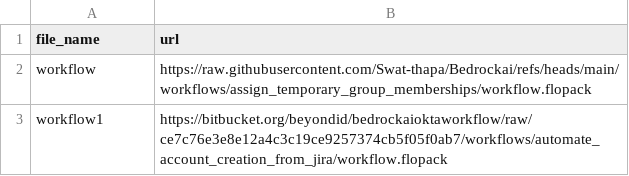
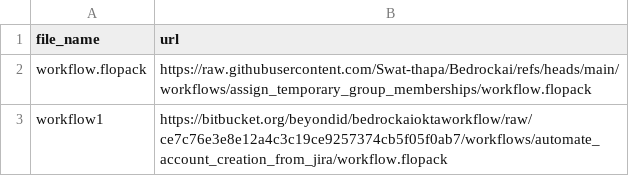
Before and after one commit to Swat-thapa/Bedrockai, a CSV file: workflows.csv, drawn as a sheet.

Commit message:
csv change

```diff
--- a/workflows.csv
+++ b/workflows.csv
@@ -1,3 +1,3 @@
 file_name,url
-workflow,https://raw.githubusercontent.com/Swat-thapa/Bedrockai/refs/heads/main/workflows/assign_temporary_group_memberships/workflow.flopack
+workflow.flopack,https://raw.githubusercontent.com/Swat-thapa/Bedrockai/refs/heads/main/workflows/assign_temporary_group_memberships/workflow.flopack
 workflow1,https://bitbucket.org/beyondid/bedrockaioktaworkflow/raw/ce7c76e3e8e12a4c3c19ce9257374cb5f05f0ab7/workflows/automate_account_creation_from_jira/workflow.flopack
```
